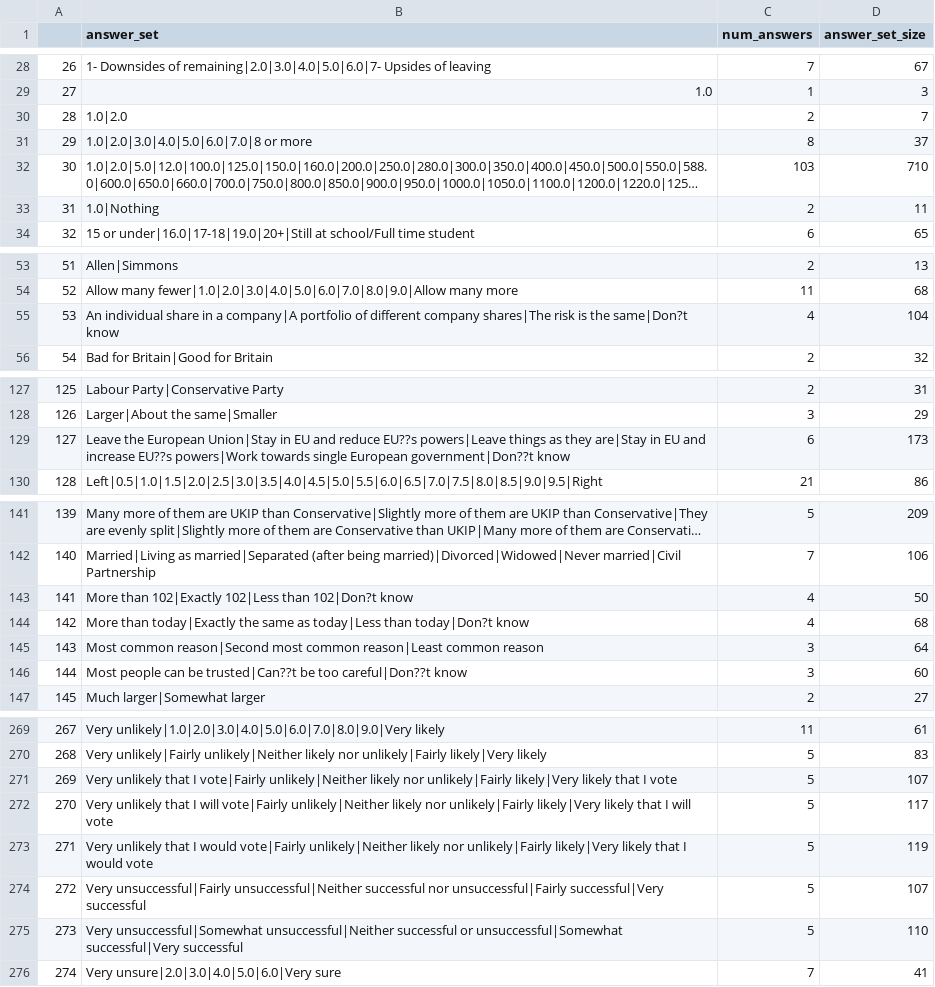
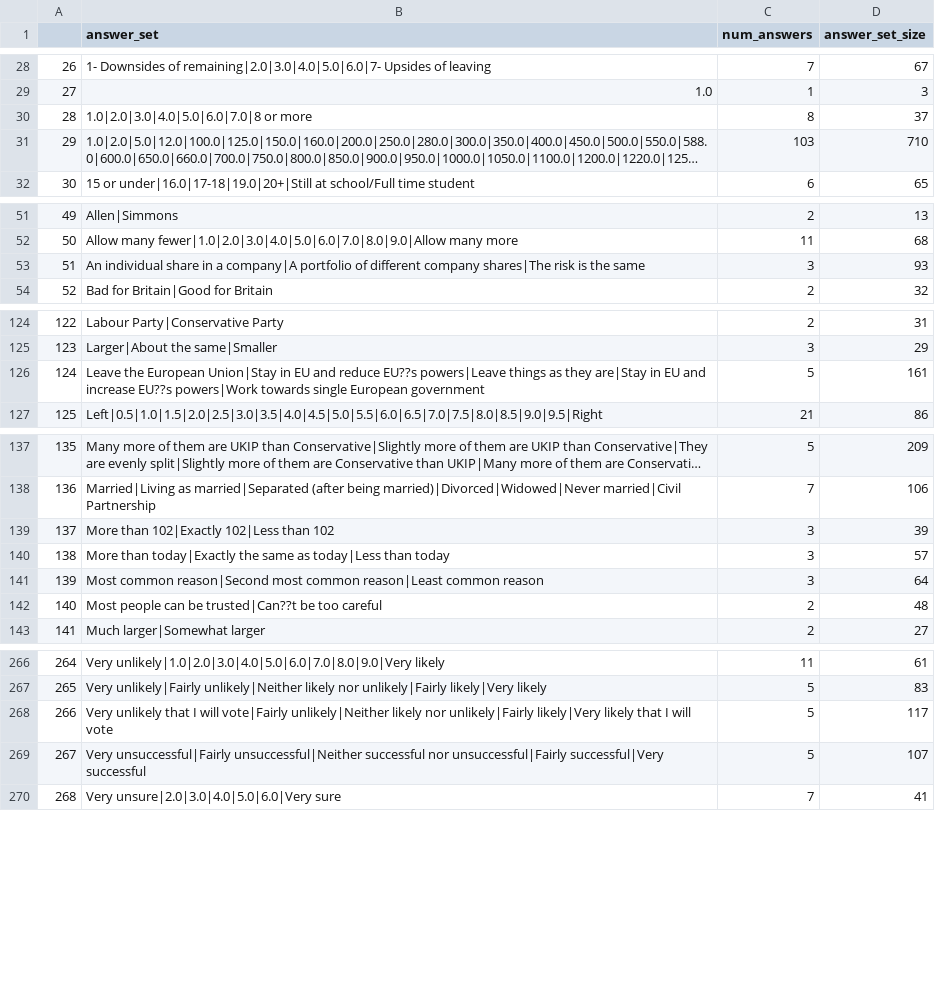
Before and after one commit to MariosRichards/BES_analysis_code, a CSV file: unique_answer_set_list.csv, drawn as a sheet; only a part is shown, gaps mark what is left out; long unchanged cells end in …; removed rows and columns are numbered as before the commit, all else as after; the diff covers the shown part only; the diff names each change by its address in the sheet, - before the commit and + after, or states it on an @@ line.

```diff
--- a/unique_answer_set_list.csv
+++ b/unique_answer_set_list.csv
-row 30: 28 | 1.0|2.0 | 2 | 7
@@ column A renumbered from row 30 down @@
-row 33: 31 | 1.0|Nothing | 2 | 11
-row 55: 53 | An individual share in a company|A portfolio of different company shares|The risk is the same|Don?t know | 4 | 104
+row 53: 51 | An individual share in a company|A portfolio of different company shares|The risk is the same | 3 | 93
-row 129: 127 | Leave the European Union|Stay in EU and reduce EU??s powers|Leave things as they are|Stay in EU and increase EU??s powers|Work towards single European government|Don??t know | 6 | 173
+row 126: 124 | Leave the European Union|Stay in EU and reduce EU??s powers|Leave things as they are|Stay in EU and increase EU??s powers|Work towards single European government | 5 | 161
-row 143: 141 | More than 102|Exactly 102|Less than 102|Don?t know | 4 | 50
-row 144: 142 | More than today|Exactly the same as today|Less than today|Don?t know | 4 | 68
+row 139: 137 | More than 102|Exactly 102|Less than 102 | 3 | 39
+row 140: 138 | More than today|Exactly the same as today|Less than today | 3 | 57
-row 146: 144 | Most people can be trusted|Can??t be too careful|Don??t know | 3 | 60
+row 142: 140 | Most people can be trusted|Can??t be too careful | 2 | 48
-row 271: 269 | Very unlikely that I vote|Fairly unlikely|Neither likely nor unlikely|Fairly likely|Very likely that I vote | 5 | 107
-row 273: 271 | Very unlikely that I would vote|Fairly unlikely|Neither likely nor unlikely|Fairly likely|Very likely that I would vote | 5 | 119
-row 275: 273 | Very unsuccessful|Somewhat unsuccessful|Neither successful or unsuccessful|Somewhat successful|Very successful | 5 | 110
```
Also changed, not shown: 4 added rows and 8 removed rows elsewhere in this file, question_categories_correct.csv, 3 other files.
